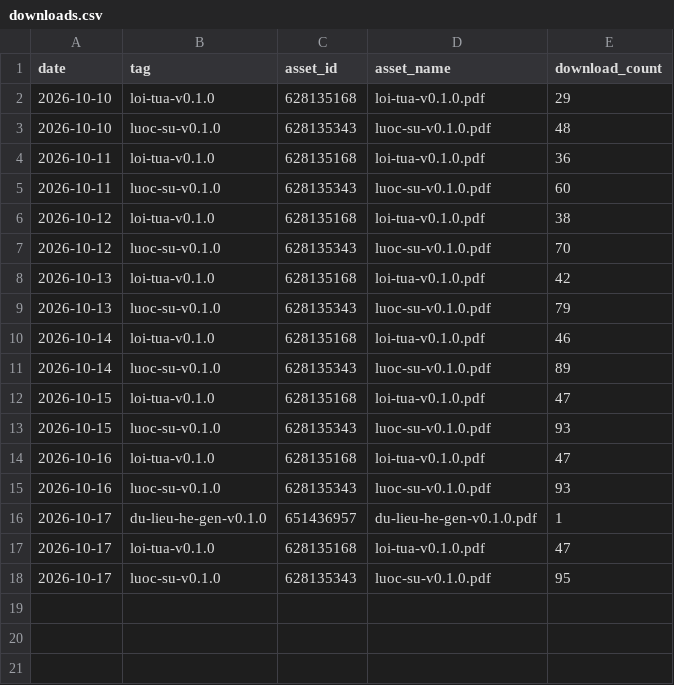
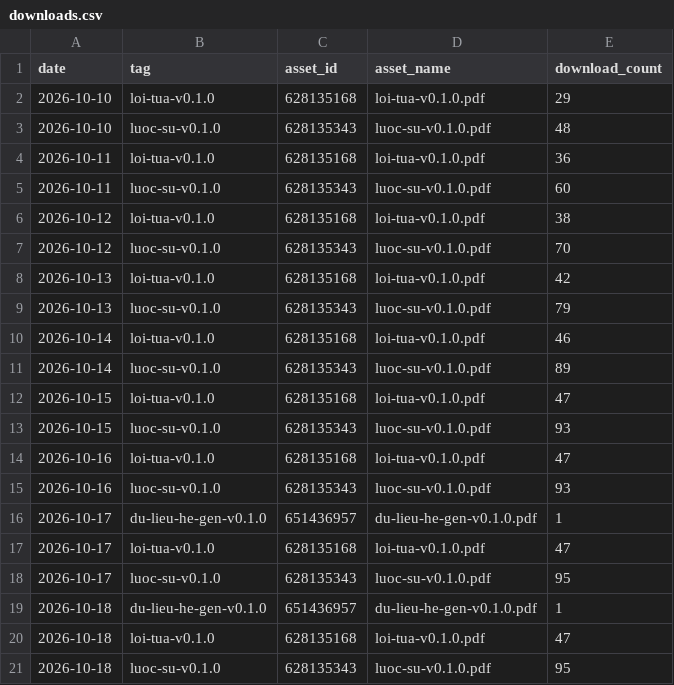
Before and after one commit to datngu/genomics_book, a CSV file: stats/downloads.csv, drawn as a sheet.

```diff
--- a/stats/downloads.csv
+++ b/stats/downloads.csv
@@ -18 +18,4 @@ date,tag,asset_id,asset_name,download_count
 2026-10-17,luoc-su-v0.1.0,628135343,luoc-su-v0.1.0.pdf,95
+2026-10-18,du-lieu-he-gen-v0.1.0,651436957,du-lieu-he-gen-v0.1.0.pdf,1
+2026-10-18,loi-tua-v0.1.0,628135168,loi-tua-v0.1.0.pdf,47
+2026-10-18,luoc-su-v0.1.0,628135343,luoc-su-v0.1.0.pdf,95
```
Also changed, not shown: stats/views.csv.
